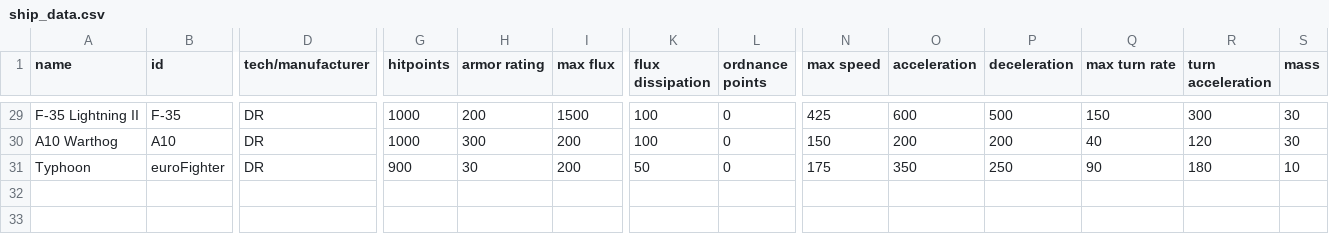
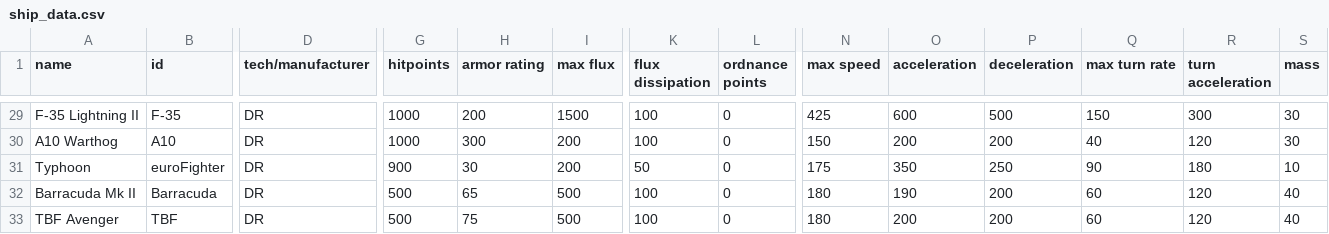
Before and after one commit to bryceOctovioOstrem/domainReformed, a CSV file: data/hulls/ship_data.csv, drawn as a sheet; only a part is shown, gaps mark what is left out; rows hold the shown columns only; the diff names each change by its address in the sheet, - before the commit and + after, or states it on an @@ line.

```diff
--- a/data/hulls/ship_data.csv
+++ b/data/hulls/ship_data.csv
+row 32: Barracuda Mk II | Barracuda | DR | 500 | 65 | 500 | 100 | 0 | 180 | 190 | 200 | 60 | 120 | 40
+row 33: TBF Avenger | TBF | DR | 500 | 75 | 500 | 100 | 0 | 180 | 200 | 200 | 60 | 120 | 40
```
Also changed, not shown: data/hulls/wing_data.csv, data/weapons/weapon_data.csv, 13 other files.
